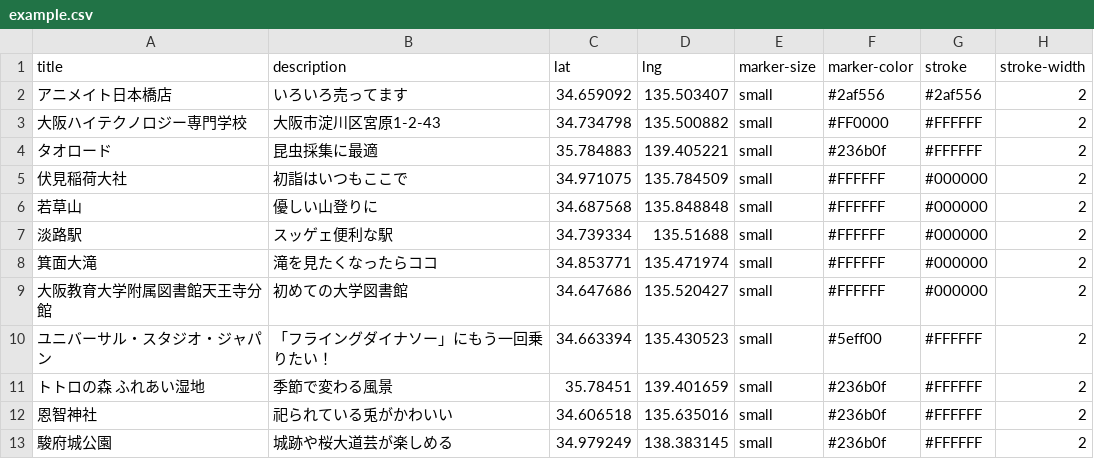
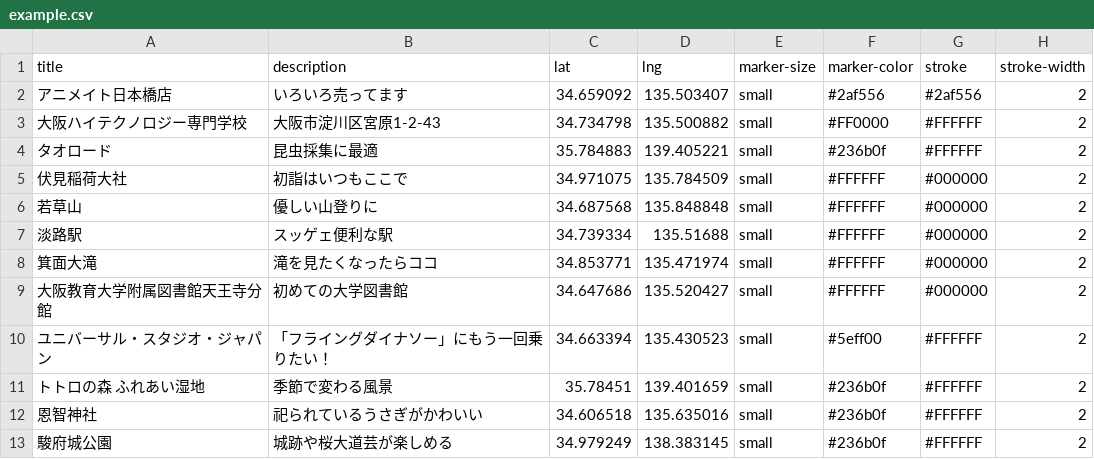
Before and after one commit to team-osaka-hightech/geolonia-maps, a CSV file: example.csv, drawn as a sheet.

Commit message:
緯度経度

```diff
--- a/example.csv
+++ b/example.csv
@@ -11,3 +11,3 @@ title,description,lat,lng,marker-size,marker-color,stroke,stroke-width
 トトロの森　ふれあい湿地,季節で変わる風景,35.78451,139.401659,small,#236b0f,#FFFFFF,2
-恩智神社,祀られている兎がかわいい,34.606518,135.635016,small,#236b0f,#FFFFFF,2
+恩智神社,祀られているうさぎがかわいい,34.606518,135.635016,small,#236b0f,#FFFFFF,2
 駿府城公園,城跡や桜大道芸が楽しめる,34.979249,138.383145,small,#236b0f,#FFFFFF,2
```
